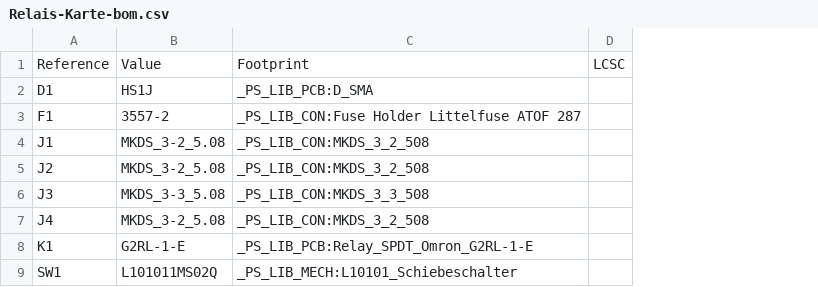
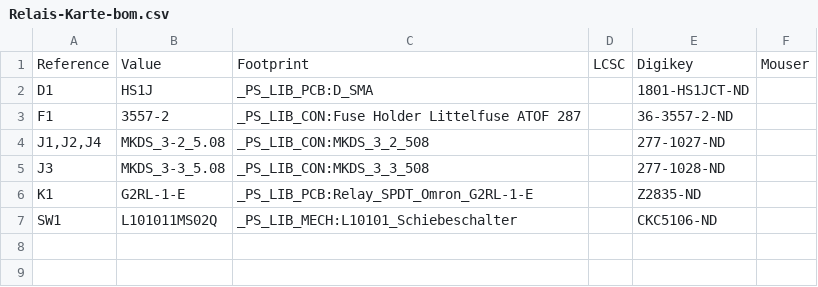
Before and after one commit to pellematrose/Relais-Karte, a CSV file: Relais-Karte/production_2026-03-20/bom/Relais-Karte-bom.csv, drawn as a sheet; removed rows and columns are numbered as before the commit, all else as after; the diff names each change by its address in the sheet, - before the commit and + after, or states it on an @@ line.

```diff
--- a/Relais-Karte/production_2026-03-20/bom/Relais-Karte-bom.csv
+++ b/Relais-Karte/production_2026-03-20/bom/Relais-Karte-bom.csv
+column E, rows 1-7: Digikey | 1801-HS1JCT-ND | 36-3557-2-ND | 277-1027-ND | 277-1028-ND | Z2835-ND | CKC5106-ND
+column F, row 1: Mouser
-A4: J1
+A4: J1,J2,J4
-row 5: J2 | MKDS_3-2_5.08 | _PS_LIB_CON:MKDS_3_2_508
-row 7: J4 | MKDS_3-2_5.08 | _PS_LIB_CON:MKDS_3_2_508
```
Also changed, not shown: Relais-Karte/production_2026-03-20/pos/Relais-Karte-pos.csv, 35 other files.
